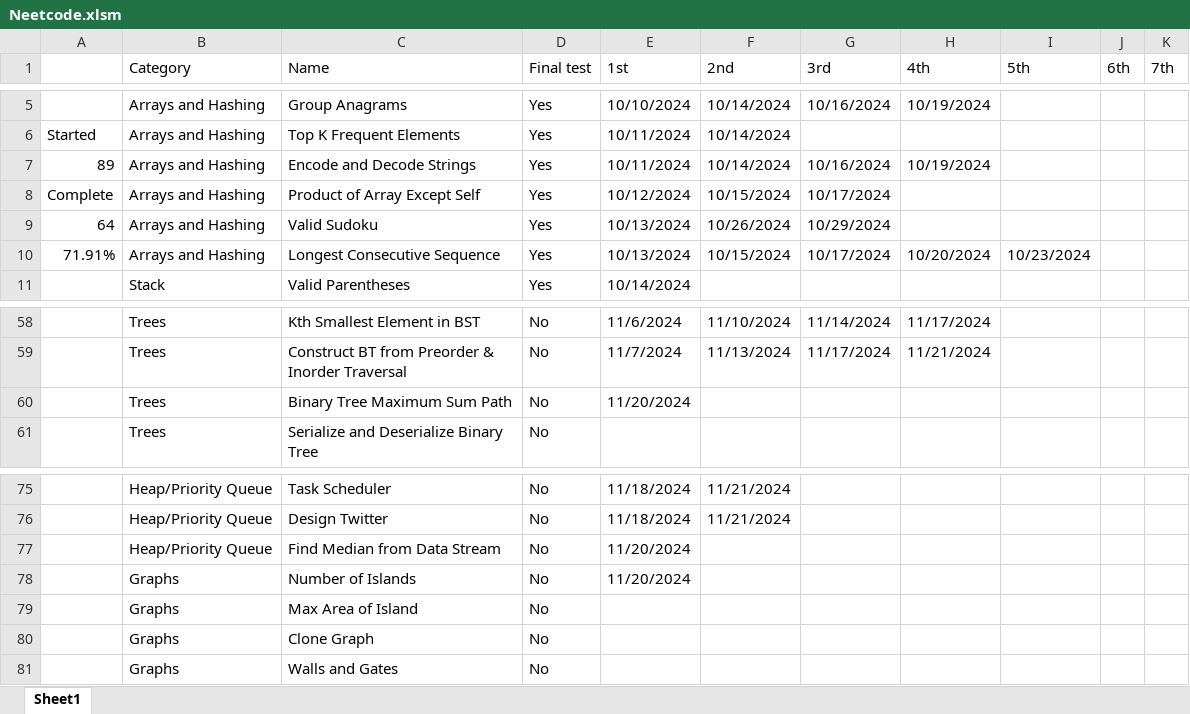
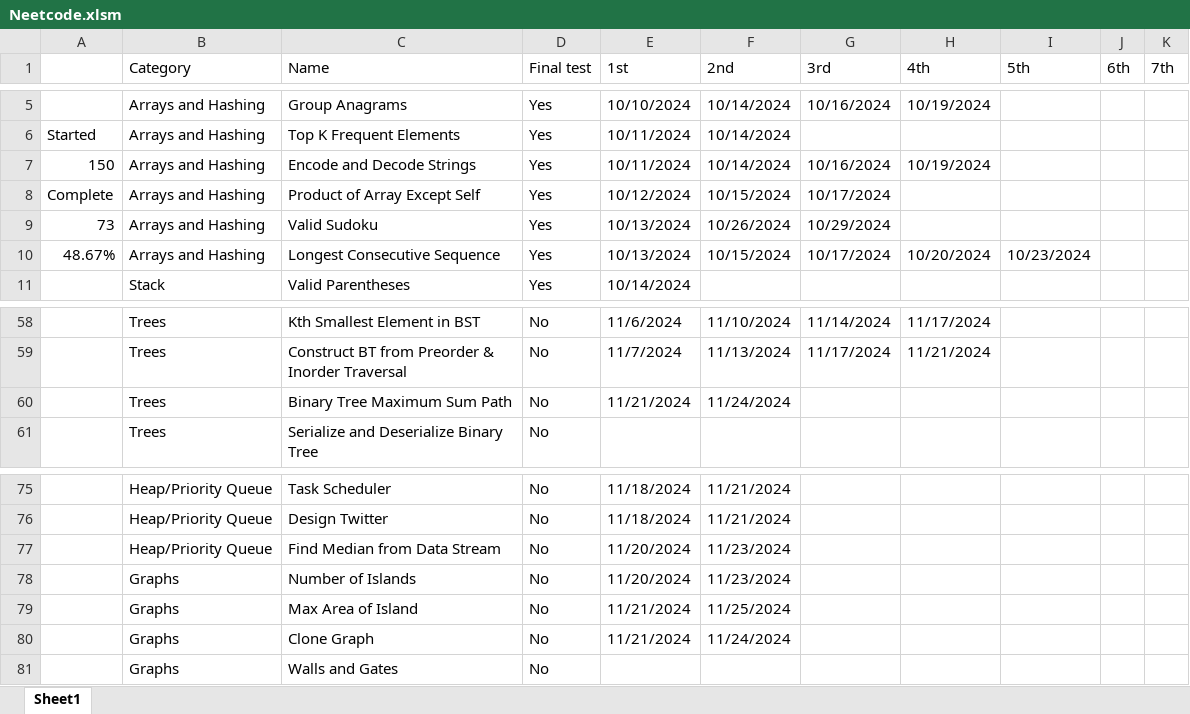
Before and after one commit to CarlosGEA/Neetcode, an Excel workbook: Neetcode.xlsm, sheet Sheet1, drawn as a sheet; only a part is shown, gaps mark what is left out; values as stored, in another font and other column widths than the file's, no cell formats; the diff covers the shown part only; the diff names each change by its address in the sheet, - before the commit and + after, or states it on an @@ line.

```diff
--- a/Neetcode.xlsm (sheet Sheet1)
+++ b/Neetcode.xlsm (sheet Sheet1)
-A7: 89
+A7: 150
-A9: 64
+A9: 73
-A10: 71.91%
+A10: 48.67%
-E60 (1st): 11/20/2024
+E60 (1st): 11/21/2024
-F60 (2nd): (empty)
+F60 (2nd): 11/24/2024
-F77:F78 (2nd): (empty)
+F77:F78 (2nd): 11/23/2024
-E79:E80 (1st): (empty)
+E79:E80 (1st): 11/21/2024
-F79 (2nd): (empty)
+F79 (2nd): 11/25/2024
-F80 (2nd): (empty)
+F80 (2nd): 11/24/2024
```
Also changed, not shown: 50 added rows, 8 removed rows and 33 edited cells elsewhere in this sheet, cell formats, 7 other files.
